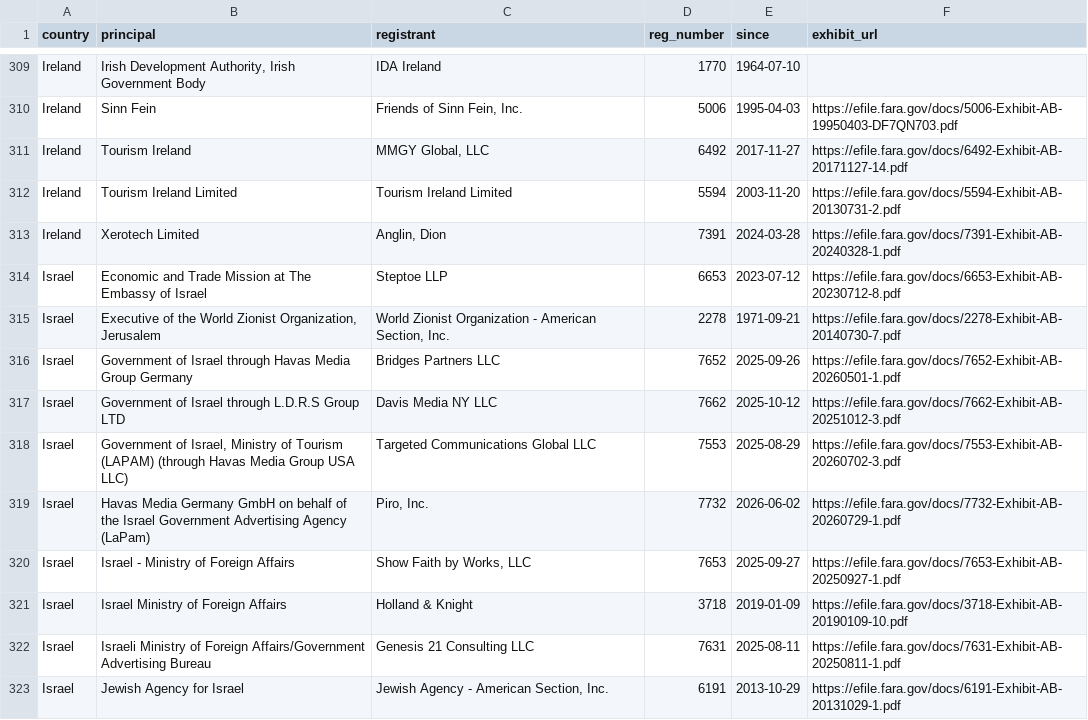
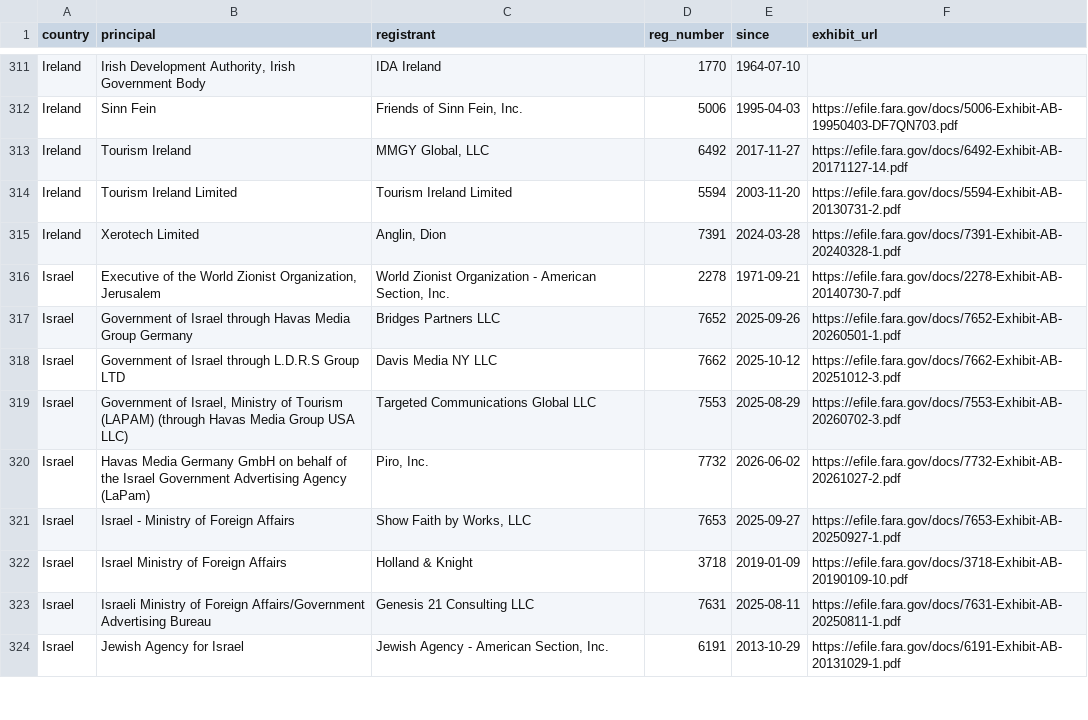
Before and after one commit to Polar-Star-Project/polar-star, a CSV file: data/reference/fara_principals.csv, drawn as a sheet; only a part is shown, gaps mark what is left out; the diff covers the shown part only.

```diff
--- a/data/reference/fara_principals.csv
+++ b/data/reference/fara_principals.csv
@@ -313,3 +315,2 @@ Ireland|Tourism Ireland Limited|Tourism Ireland Limited|5594|2003-11-20|https://
 Ireland|Xerotech Limited|Anglin, Dion|7391|2024-03-28|https://efile.fara.gov/docs/7391-Exhibit-AB-20240328-1.pdf
-Israel|Economic and Trade Mission at The Embassy of Israel|Steptoe LLP|6653|2023-07-12|https://efile.fara.gov/docs/6653-Exhibit-AB-20230712-8.pdf
 Israel|Executive of the World Zionist Organization, Jerusalem|World Zionist Organization - American Section, Inc.|2278|1971-09-21|https://efile.fara.gov/docs/2278-Exhibit-AB-20140730-7.pdf
@@ -318,3 +319,3 @@ Israel|Government of Israel through L.D.R.S Group LTD|Davis Media NY LLC|7662|20
 Israel|Government of Israel, Ministry of Tourism (LAPAM) (through Havas Media Group USA LLC)|Targeted Communications Global LLC|7553|2025-08-29|https://efile.fara.gov/docs/7553-Exhibit-AB-20260702-3.pdf
-Israel|Havas Media Germany GmbH on behalf of the Israel Government Advertising Agency (LaPam)|Piro, Inc.|7732|2026-06-02|https://efile.fara.gov/docs/7732-Exhibit-AB-20260729-1.pdf
+Israel|Havas Media Germany GmbH on behalf of the Israel Government Advertising Agency (LaPam)|Piro, Inc.|7732|2026-06-02|https://efile.fara.gov/docs/7732-Exhibit-AB-20261027-2.pdf
 Israel|Israel - Ministry of Foreign Affairs|Show Faith by Works, LLC|7653|2025-09-27|https://efile.fara.gov/docs/7653-Exhibit-AB-20250927-1.pdf
```
Also changed, not shown: 18 added rows, 13 removed rows and 5 edited cells elsewhere in this file, data/reference/lobbying_targets.csv, data/reference/vendor_lobbying.csv, 10 other files.
